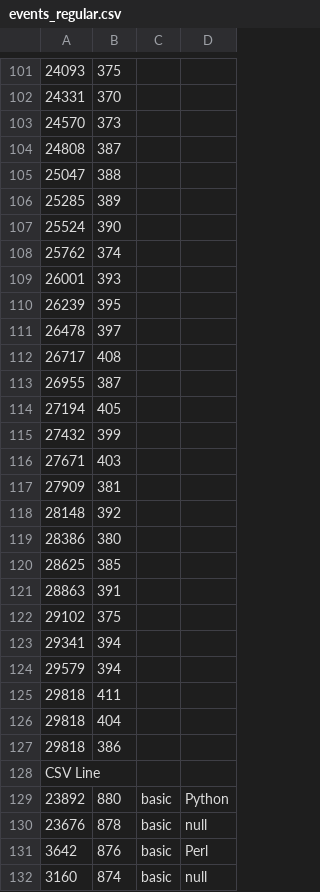
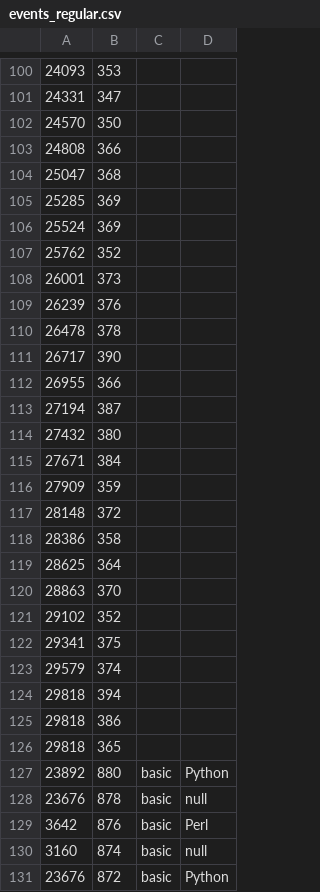
Before and after one commit to LeonardA-L/SoundsOfCode, a CSV file: events_regular.csv, drawn as a sheet; only a part is shown, gaps mark what is left out; the shorter side is filled out with more unchanged rows; removed rows and columns are numbered as before the commit, all else as after; the diff covers the shown part only; the diff names each change by its address in the sheet, - before the commit and + after, or states it on an @@ line.

```diff
--- a/events_regular.csv
+++ b/events_regular.csv
-B100: 375
+B100: 353
-B101: 370
+B101: 347
-B102: 373
+B102: 350
-B103: 387
+B103: 366
-B104: 388
+B104: 368
-B105: 389
+B105: 369
-B106: 390
+B106: 369
-B107: 374
+B107: 352
-B108: 393
+B108: 373
-B109: 395
+B109: 376
-B110: 397
+B110: 378
-B111: 408
+B111: 390
-B112: 387
+B112: 366
-B113: 405
+B113: 387
-B114: 399
+B114: 380
-B115: 403
+B115: 384
-B116: 381
+B116: 359
-B117: 392
+B117: 372
-B118: 380
+B118: 358
-B119: 385
+B119: 364
-B120: 391
+B120: 370
-B121: 375
+B121: 352
-B122: 394
+B122: 375
-B123: 394
+B123: 374
-B124: 411
+B124: 394
-row 126: 29818 | 404
-row 128: CSV Line
+row 126: 29818 | 365
```
Also changed, not shown: 3 removed rows and 98 edited cells elsewhere in this file, events_beautified.csv, 15 other files.
